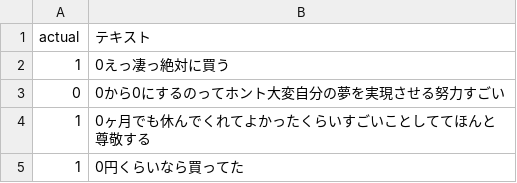
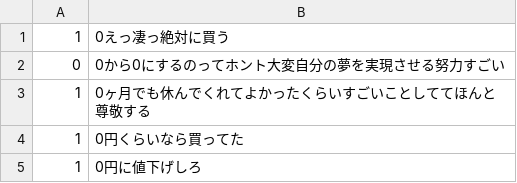
Before and after one commit to dora937nishikori/investigation, a CSV file: Misokin/みそきん正解データ.csv, drawn as a sheet; only a part is shown; the shorter side is filled out with more unchanged rows.

```diff
--- a/Misokin/みそきん正解データ.csv
+++ b/Misokin/みそきん正解データ.csv
@@ -1,2 +1 @@
-actual,テキスト
 1,0えっ凄っ絶対に買う
```
Also changed, not shown: 25 other files.
